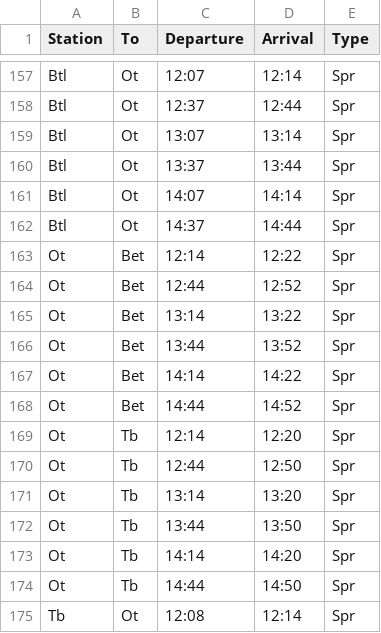
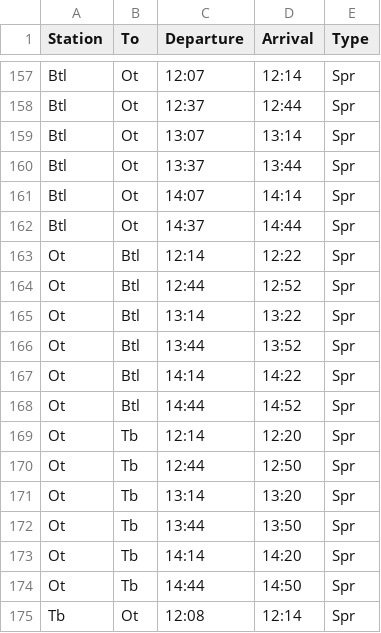
Before and after one commit to LeonWillems/kilometer-kampioen, a CSV file: data/mock_timetable.csv, drawn as a sheet; only a part is shown, gaps mark what is left out; the diff covers the shown part only.

```diff
--- a/data/mock_timetable.csv
+++ b/data/mock_timetable.csv
@@ -162,8 +162,8 @@ Btl;Ot;14:07;14:14;Spr
 Btl;Ot;14:37;14:44;Spr
-Ot;Bet;12:14;12:22;Spr
-Ot;Bet;12:44;12:52;Spr
-Ot;Bet;13:14;13:22;Spr
-Ot;Bet;13:44;13:52;Spr
-Ot;Bet;14:14;14:22;Spr
-Ot;Bet;14:44;14:52;Spr
+Ot;Btl;12:14;12:22;Spr
+Ot;Btl;12:44;12:52;Spr
+Ot;Btl;13:14;13:22;Spr
+Ot;Btl;13:44;13:52;Spr
+Ot;Btl;14:14;14:22;Spr
+Ot;Btl;14:44;14:52;Spr
 Ot;Tb;12:14;12:20;Spr
```
Also changed, not shown: 49 edited cells elsewhere in this file, information/station_codes.csv, 5 other files.
